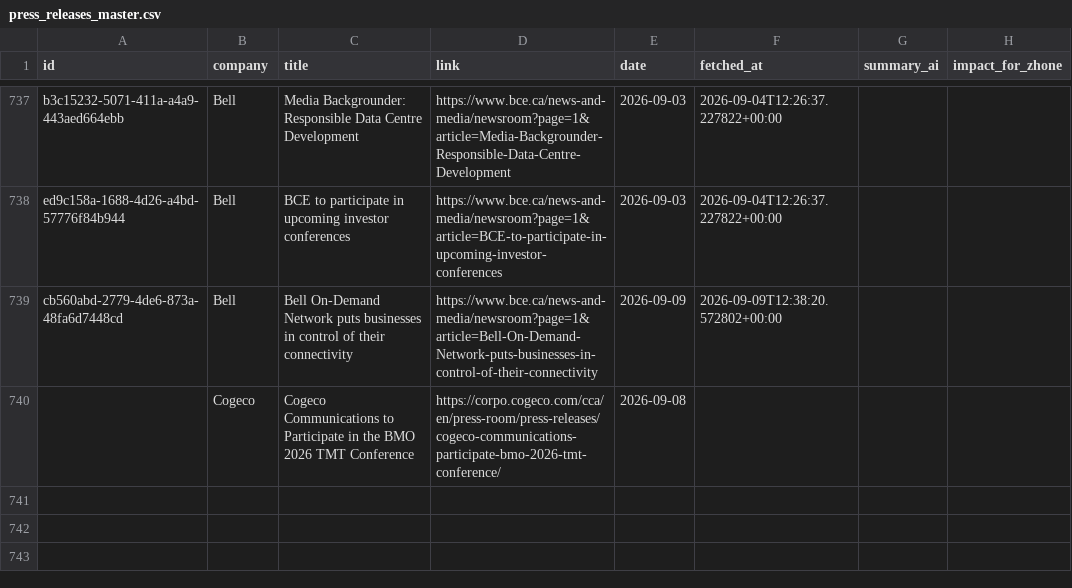
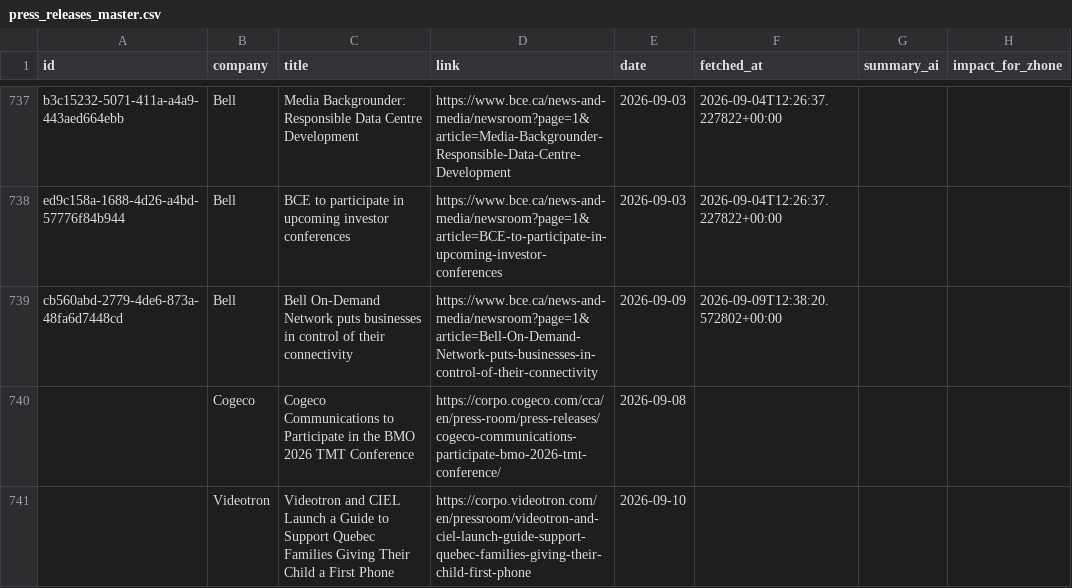
Before and after one commit to flabelle999/customer-presswatch, a CSV file: press_releases_master.csv, drawn as a sheet; only a part is shown, gaps mark what is left out; the diff names each change by its address in the sheet, - before the commit and + after, or states it on an @@ line.

```diff
--- a/press_releases_master.csv
+++ b/press_releases_master.csv
+row 741:  | Videotron | Videotron and CIEL Launch a Guide to Support Quebec Families Giving Their Child a First Phone | https://corpo.videotron.com/en/pressroom/videotron-and-ciel-launch-guide-support-quebec-families-giving-their-child-first-phone | 2026-09-10
```
